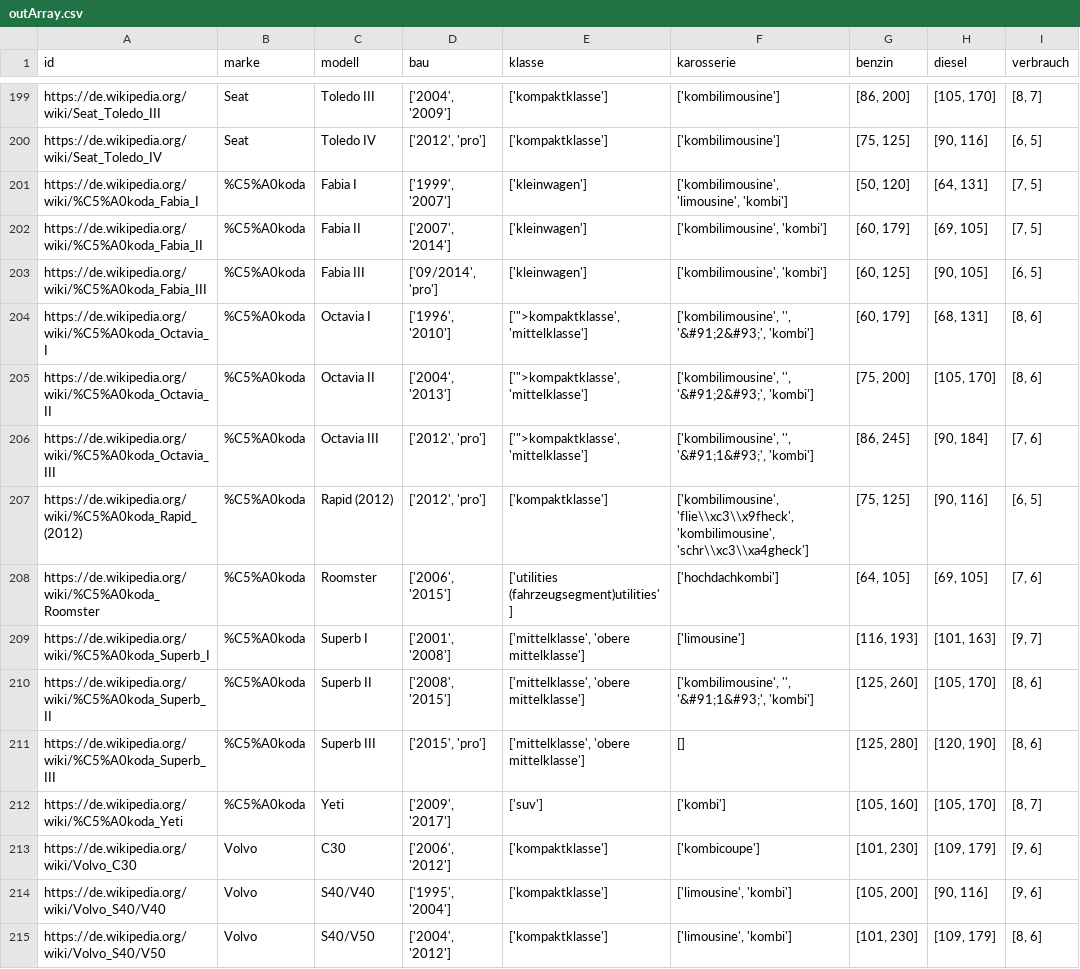
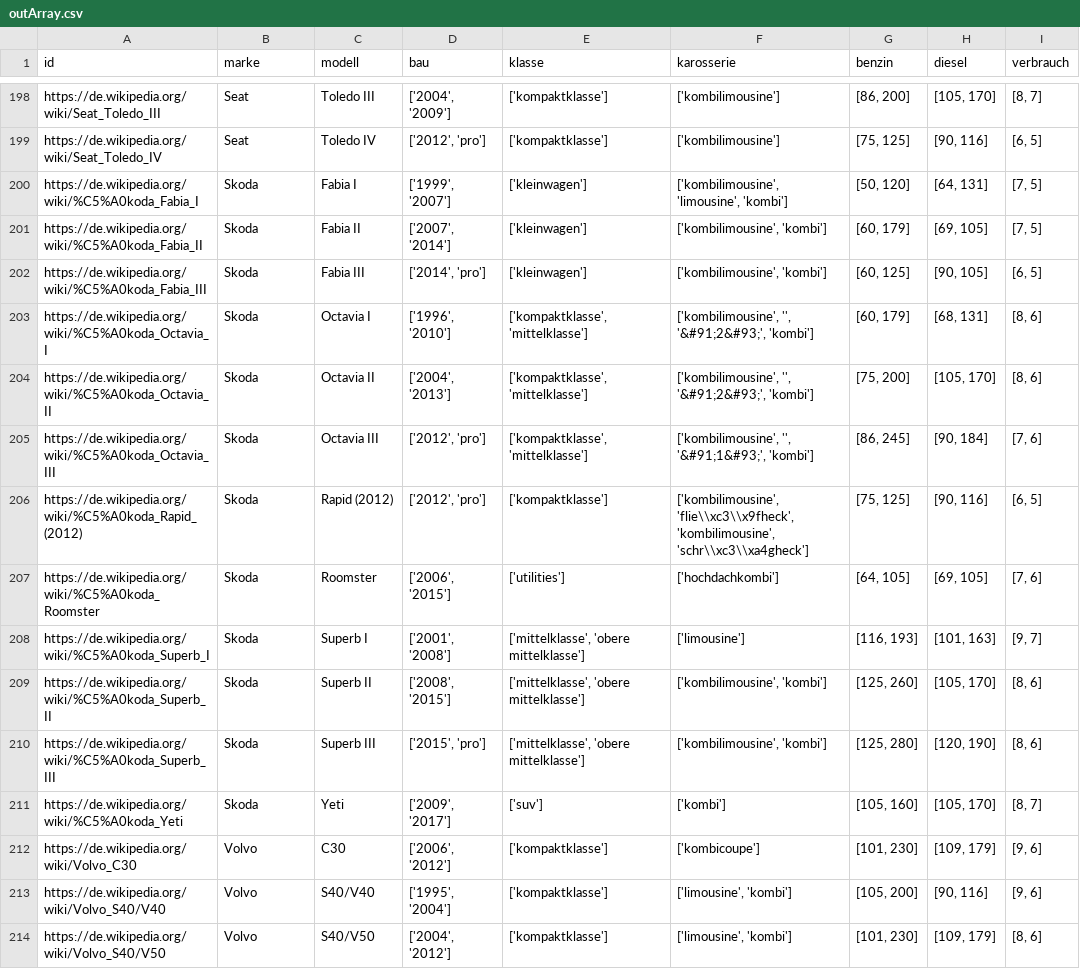
Before and after one commit to UniRegensburg/mme-abschlussprojekte-ss-2018-thecar4you-2, a CSV file: crawler/outArray.csv, drawn as a sheet; only a part is shown, gaps mark what is left out; addresses are those after the commit; the diff covers the shown part only; the diff names each change by its address in the sheet, - before the commit and + after, or states it on an @@ line.

```diff
--- a/crawler/outArray.csv
+++ b/crawler/outArray.csv
-B200:B211 (marke): %C5%A0koda
+B200:B211 (marke): Skoda
-D202 (bau): ['09/2014', 'pro']
+D202 (bau): ['2014', 'pro']
-E203:E205 (klasse): ['">kompaktklasse', 'mittelklasse']
+E203:E205 (klasse): ['kompaktklasse', 'mittelklasse']
-E207 (klasse): ['utilities (fahrzeugsegment)utilities']
+E207 (klasse): ['utilities']
-F209 (karosserie): ['kombilimousine', '', '&#91;1&#93;', 'kombi']
+F209 (karosserie): ['kombilimousine', 'kombi']
-F210 (karosserie): []
+F210 (karosserie): ['kombilimousine', 'kombi']
```
Also changed, not shown: 1 removed row and 110 edited cells elsewhere in this file, 5 other files.
